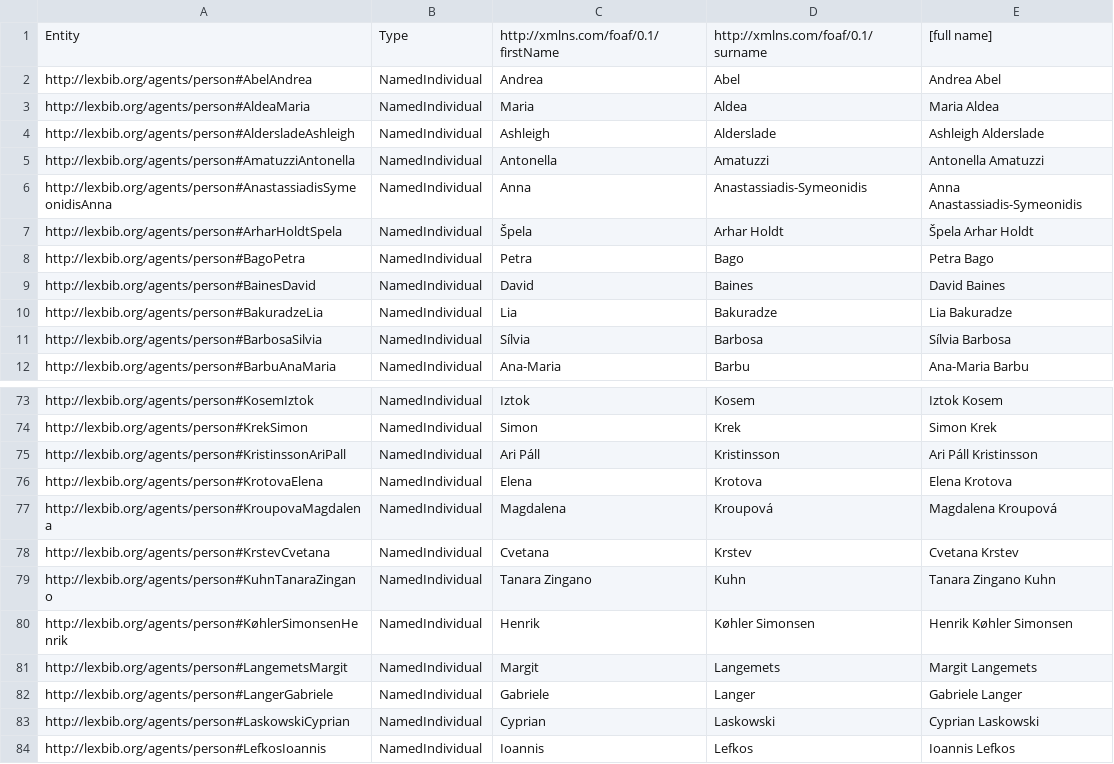
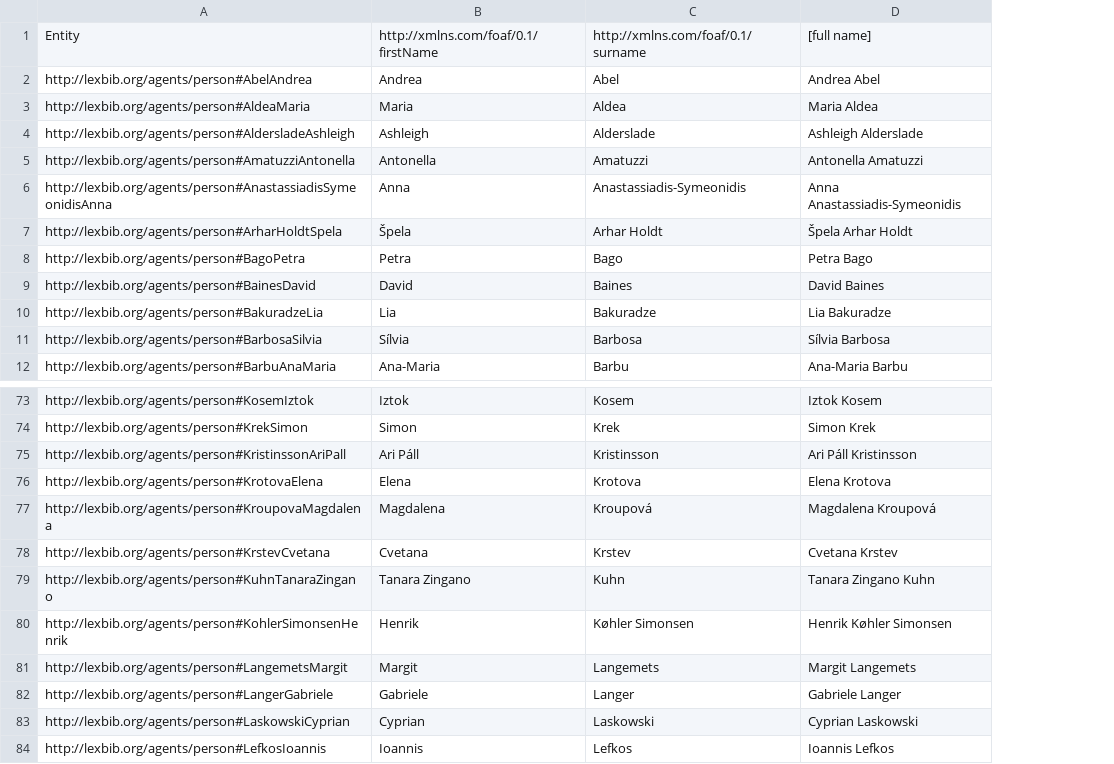
Before and after one commit to dlindem/zotero_lexbib_rdf, a CSV file: author-export.csv, drawn as a sheet; only a part is shown, gaps mark what is left out; the diff names each change by its address in the sheet, - before the commit and + after, or states it on an @@ line.

Commit message:
Update author-export.csv
Delete superflouus content

```diff
--- a/author-export.csv
+++ b/author-export.csv
-column B, rows 1-12: Type | NamedIndividual | NamedIndividual | NamedIndividual | NamedIndividual | NamedIndividual | NamedIndividual | NamedIndividual | NamedIndividual | NamedIndividual | NamedIndividual | NamedIndividual; rows 73-84: all NamedIndividual
-A80: http://lexbib.org/agents/person#KøhlerSimonsenHenrik
+A80: http://lexbib.org/agents/person#KohlerSimonsenHenrik
```
